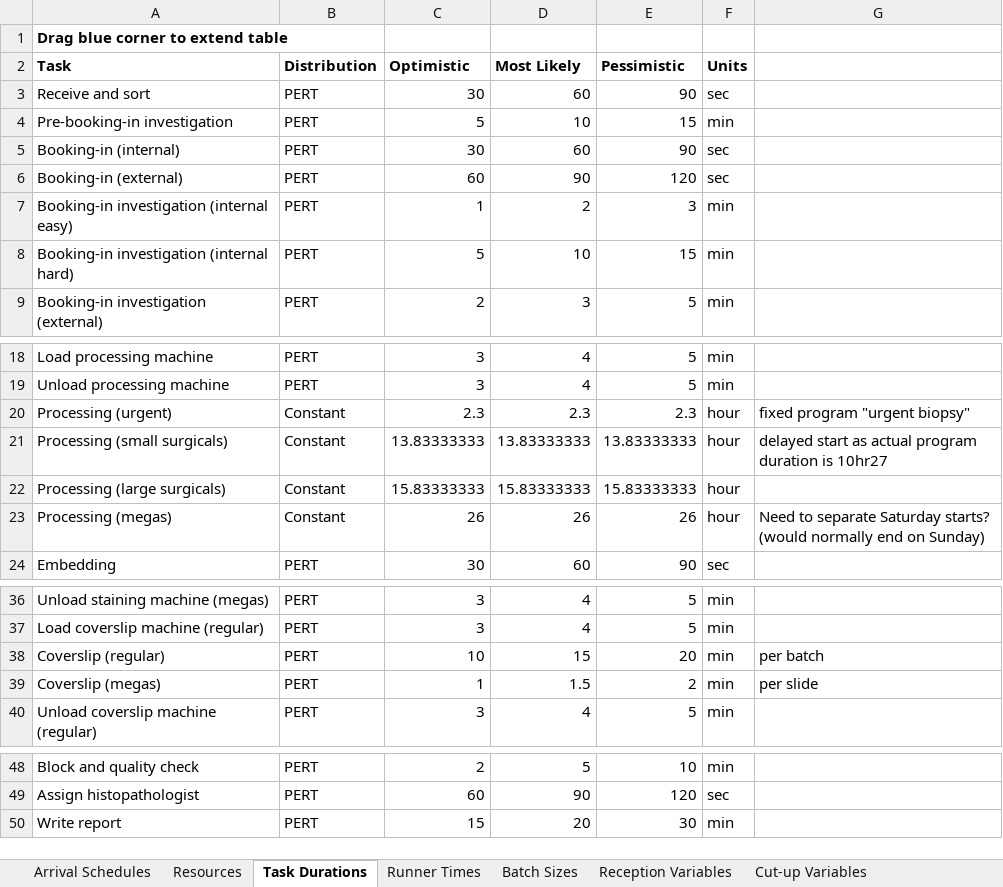
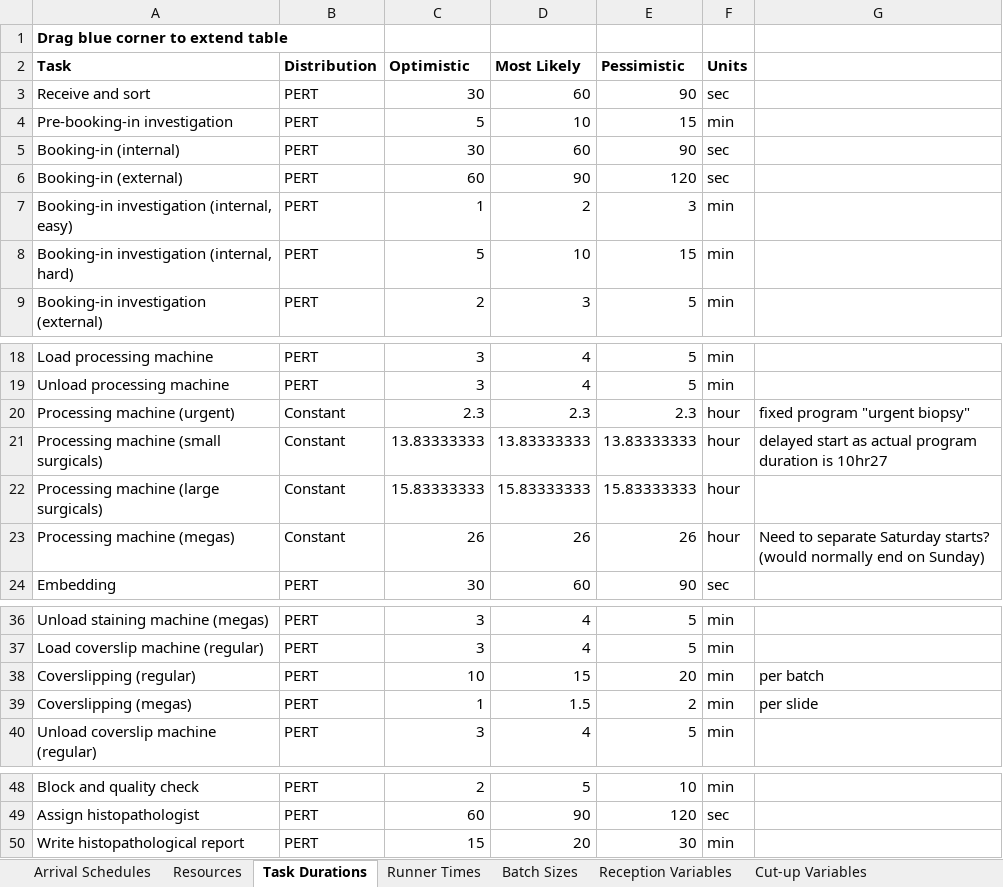
Before and after one commit to yinchi/cuh-dashboards, an Excel workbook: config.xlsx, sheet Task Durations, drawn as a sheet; only a part is shown, gaps mark what is left out; values as stored, in another font and other column widths than the file's, no borders; conditional formats and table styles not drawn; the diff names each change by its address in the sheet, - before the commit and + after, or states it on an @@ line.

```diff
--- a/config.xlsx (sheet Task Durations)
+++ b/config.xlsx (sheet Task Durations)
-A7 (Task): Booking-in investigation (internal easy)
+A7 (Task): Booking-in investigation (internal, easy)
-A8 (Task): Booking-in investigation (internal hard)
+A8 (Task): Booking-in investigation (internal, hard)
-A20 (Task): Processing (urgent)
+A20 (Task): Processing machine (urgent)
-A21 (Task): Processing (small surgicals)
+A21 (Task): Processing machine (small surgicals)
-A22 (Task): Processing (large surgicals)
+A22 (Task): Processing machine (large surgicals)
-A23 (Task): Processing (megas)
+A23 (Task): Processing machine (megas)
-A38 (Task): Coverslip (regular)
+A38 (Task): Coverslipping (regular)
-A39 (Task): Coverslip (megas)
+A39 (Task): Coverslipping (megas)
-A50 (Task): Write report
+A50 (Task): Write histopathological report
```
Also changed, not shown: sheet Batch Sizes, sheet Microtomy Variables, sheet Cut-up Variables, other sheet tabs, 8 other files.
